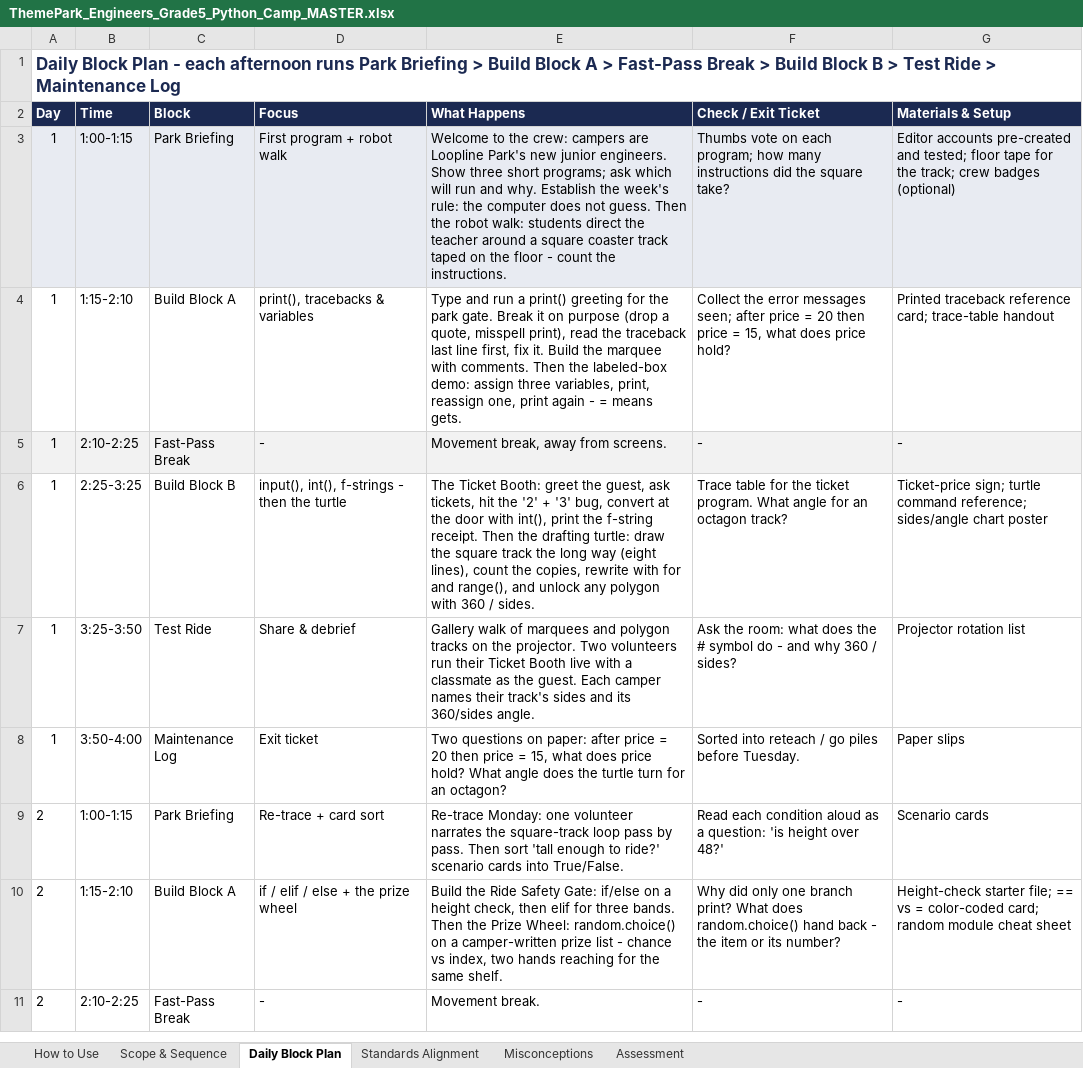
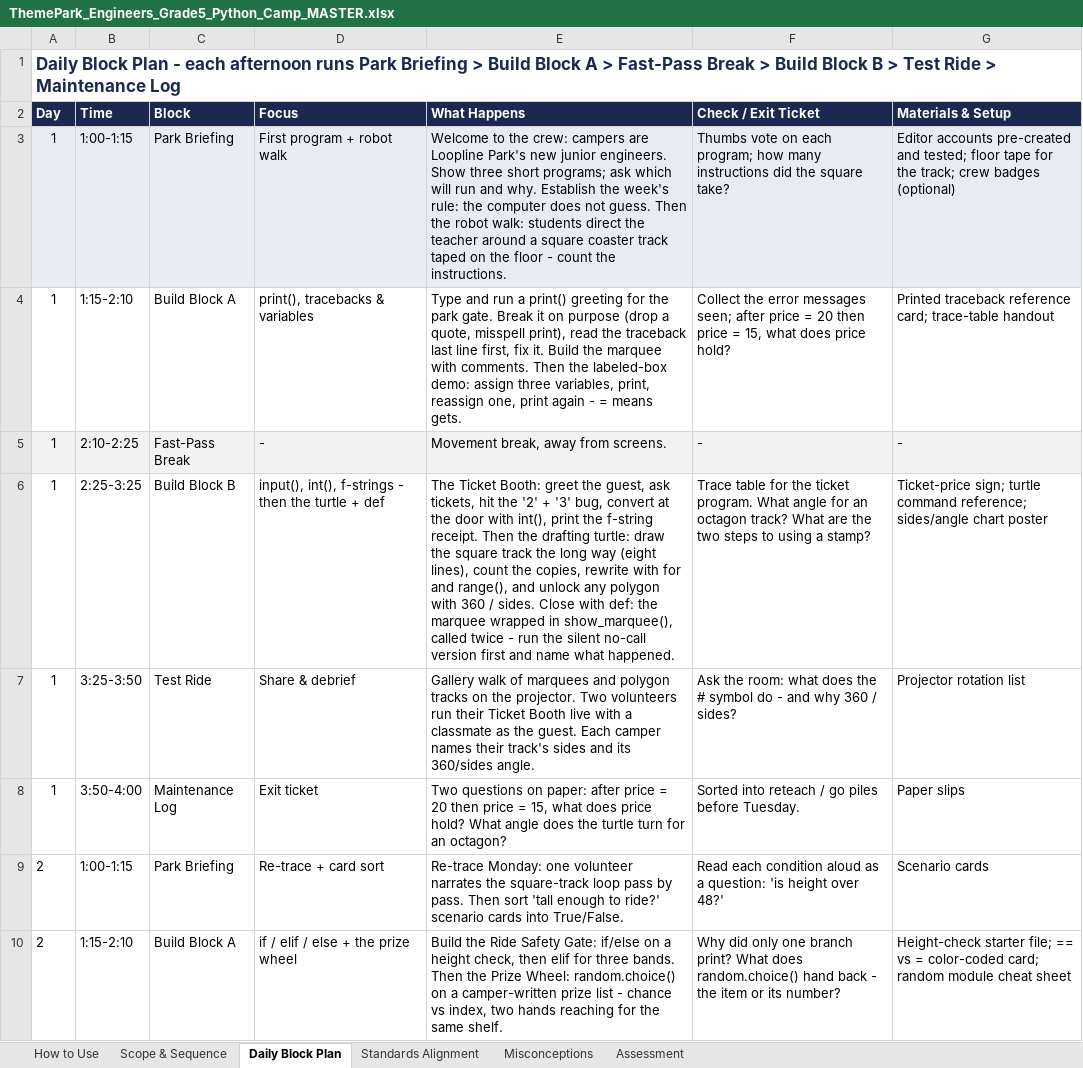
Before and after one commit to silvermanjonathan/loopline-park, an Excel workbook: ThemePark_Engineers_Grade5_Python_Camp_MASTER.xlsx, sheet Daily Block Plan, drawn as a sheet; only a part is shown; the shorter side is filled out with more unchanged rows; values as stored, in another font and other column widths than the file's, no borders; the diff covers the shown part only; the diff names each change by its address in the sheet, - before the commit and + after, or states it on an @@ line.

```diff
--- a/ThemePark_Engineers_Grade5_Python_Camp_MASTER.xlsx (sheet Daily Block Plan)
+++ b/ThemePark_Engineers_Grade5_Python_Camp_MASTER.xlsx (sheet Daily Block Plan)
-D6 (Focus): …the turtle
+D6 (Focus): …the turtle + def
-E6 (What Happens): …/ sides.
+E6 (What Happens): …/ sides. Close with def: the marquee wrapped in show_marquee(), called twice - run the silent no-call version first and name what happened.
-F6 (Check / Exit Ticket): …octagon track?
+F6 (Check / Exit Ticket): …octagon track? What are the two steps to using a stamp?
```
Also changed, not shown: 2 edited cells elsewhere in this sheet, sheet Scope & Sequence, sheet Misconceptions, sheet Standards Alignment, 4 other files.
